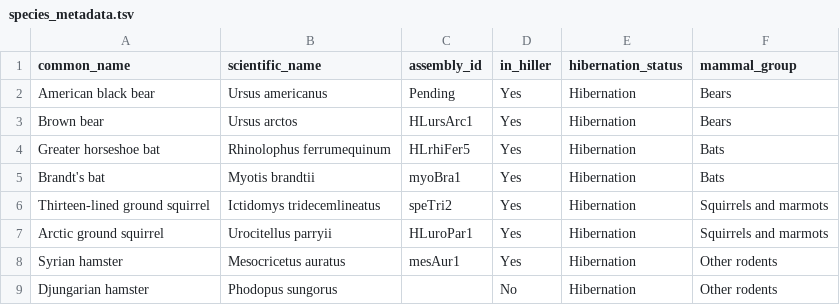
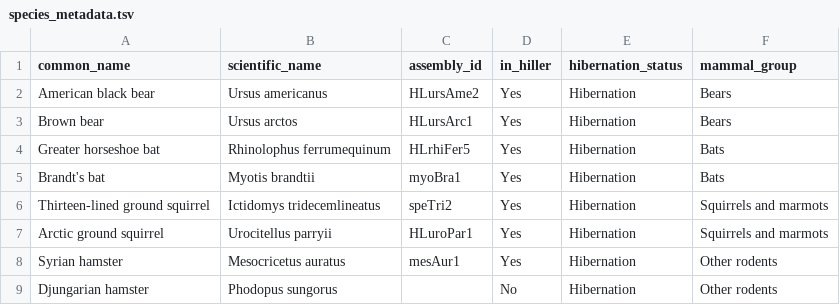
Before and after one commit to patharesaanvi/kelley-hibernation-rer, a TSV file: config/species_metadata.tsv, drawn as a sheet; only a part is shown.

Commit message:
Update species_metadata.tsv

```diff
--- a/config/species_metadata.tsv
+++ b/config/species_metadata.tsv
@@ -1,3 +1,3 @@
 common_name	scientific_name	assembly_id	in_hiller	hibernation_status	mammal_group
-American black bear	Ursus americanus	Pending	Yes	Hibernation	Bears
+American black bear	Ursus americanus	HLursAme2	Yes	Hibernation	Bears
 Brown bear	Ursus arctos	HLursArc1	Yes	Hibernation	Bears
```
